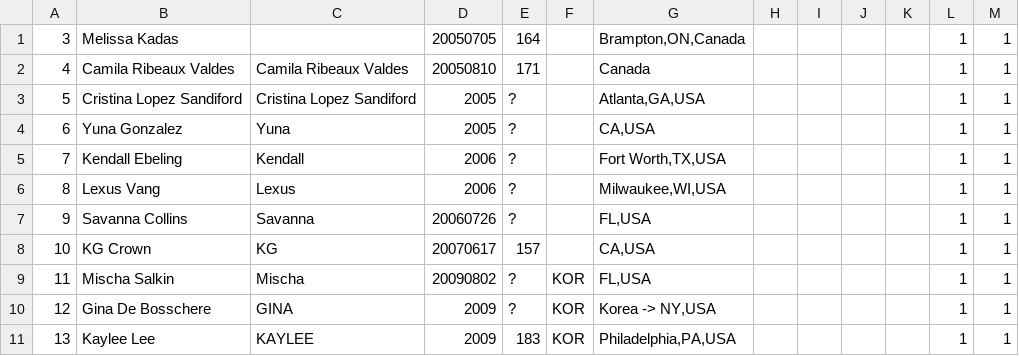
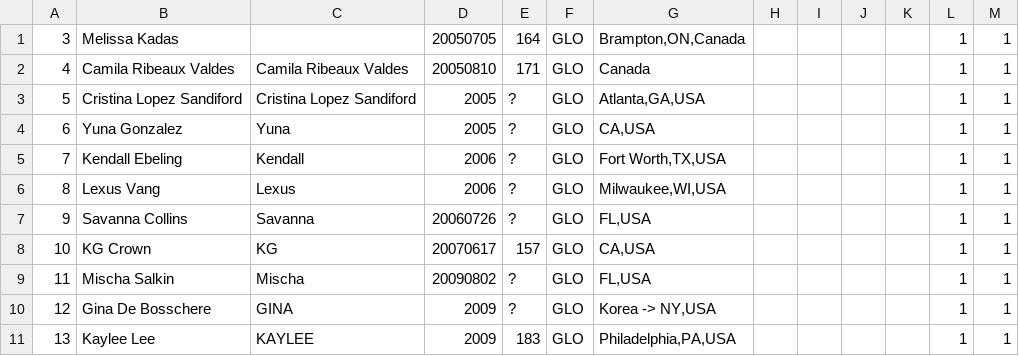
Before and after one commit to peachysloth/a2k, a CSV file: trainee_info.en.csv, drawn as a sheet.

Commit message:
Update trainee_info.en.csv
add GLO

```diff
--- a/trainee_info.en.csv
+++ b/trainee_info.en.csv
@@ -1,11 +1,11 @@
-"3","Melissa Kadas",,"20050705","164",,"Brampton,ON,Canada",,,,,1,1
-"4","Camila Ribeaux Valdes","Camila Ribeaux Valdes","20050810","171",,"Canada",,,,,1,1
-"5","Cristina Lopez Sandiford","Cristina Lopez Sandiford","2005","?",,"Atlanta,GA,USA",,,,,1,1
-"6","Yuna Gonzalez","Yuna","2005","?",,"CA,USA",,,,,1,1
-"7","Kendall Ebeling","Kendall","2006","?",,"Fort Worth,TX,USA",,,,,1,1
-"8","Lexus Vang","Lexus","2006","?",,"Milwaukee,WI,USA",,,,,1,1
-"9","Savanna Collins","Savanna","20060726","?",,"FL,USA",,,,,1,1
-"10","KG Crown","KG","20070617","157",,"CA,USA",,,,,1,1
-"11","Mischa Salkin","Mischa","20090802","?","KOR","FL,USA",,,,,1,1
-"12","Gina De Bosschere","GINA","2009","?","KOR","Korea -> NY,USA",,,,,1,1
-"13","Kaylee Lee","KAYLEE","2009","183","KOR","Philadelphia,PA,USA",,,,,1,1
+"3","Melissa Kadas",,"20050705","164","GLO","Brampton,ON,Canada",,,,,1,1
+"4","Camila Ribeaux Valdes","Camila Ribeaux Valdes","20050810","171","GLO","Canada",,,,,1,1
+"5","Cristina Lopez Sandiford","Cristina Lopez Sandiford","2005","?","GLO","Atlanta,GA,USA",,,,,1,1
+"6","Yuna Gonzalez","Yuna","2005","?","GLO","CA,USA",,,,,1,1
+"7","Kendall Ebeling","Kendall","2006","?","GLO","Fort Worth,TX,USA",,,,,1,1
+"8","Lexus Vang","Lexus","2006","?","GLO","Milwaukee,WI,USA",,,,,1,1
+"9","Savanna Collins","Savanna","20060726","?","GLO","FL,USA",,,,,1,1
+"10","KG Crown","KG","20070617","157","GLO","CA,USA",,,,,1,1
+"11","Mischa Salkin","Mischa","20090802","?","GLO","FL,USA",,,,,1,1
+"12","Gina De Bosschere","GINA","2009","?","GLO","Korea -> NY,USA",,,,,1,1
+"13","Kaylee Lee","KAYLEE","2009","183","GLO","Philadelphia,PA,USA",,,,,1,1
```
